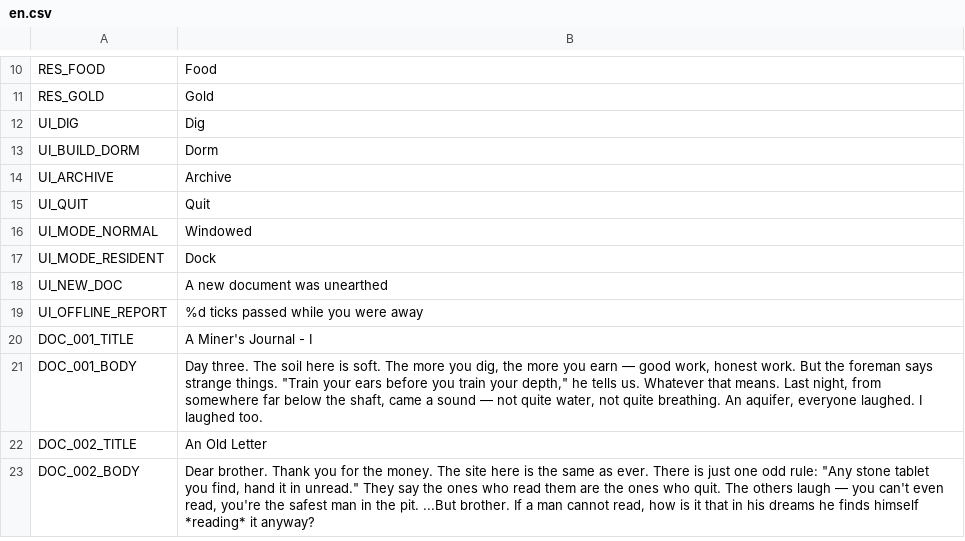
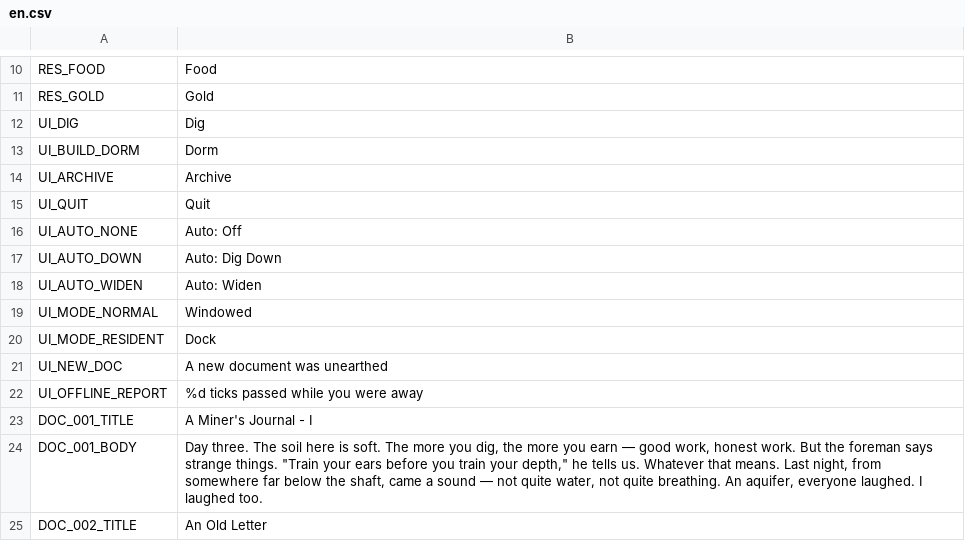
Before and after one commit to jinsei0604/UnderDesk, a CSV file: locale/en.csv, drawn as a sheet; only a part is shown, gaps mark what is left out; the shorter side is filled out with more unchanged rows; the diff names each change by its address in the sheet, - before the commit and + after, or states it on an @@ line.

```diff
--- a/locale/en.csv
+++ b/locale/en.csv
+row 16: UI_AUTO_NONE | Auto: Off
+row 17: UI_AUTO_DOWN | Auto: Dig Down
+row 18: UI_AUTO_WIDEN | Auto: Widen
```
Also changed, not shown: locale/ja.csv, 8 other files.
